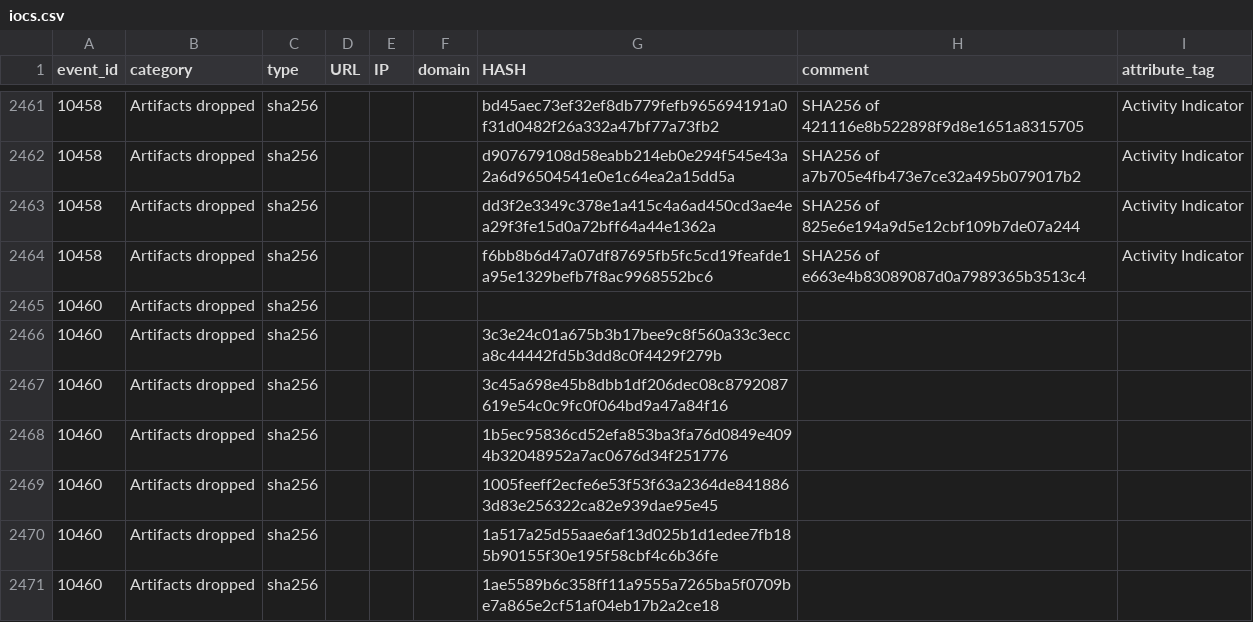
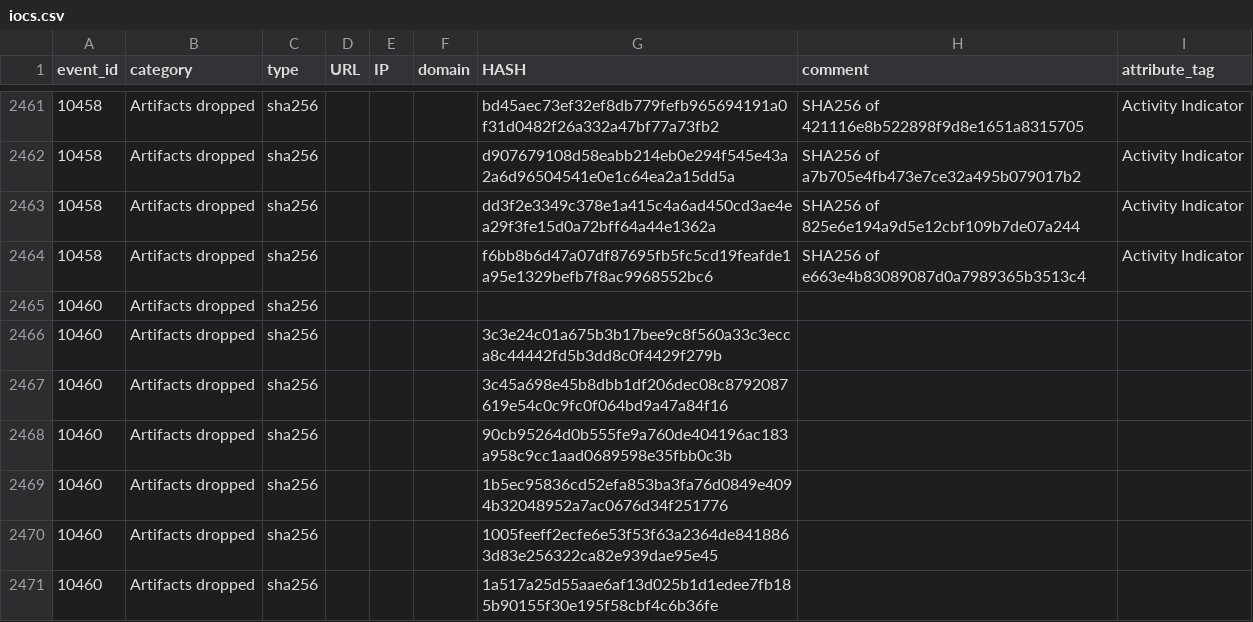
Before and after one commit to aloneliass/MISP, a CSV file: iocs.csv, drawn as a sheet; only a part is shown, gaps mark what is left out; the shorter side is filled out with more unchanged rows; the diff names each change by its address in the sheet, - before the commit and + after, or states it on an @@ line.

Commit message:
Add files via upload

```diff
--- a/iocs.csv
+++ b/iocs.csv
+row 2468: 10460 | Artifacts dropped | sha256 |  |  |  | 90cb95264d0b555fe9a760de404196ac183a958c9cc1aad0689598e35fbb0c3b
```
